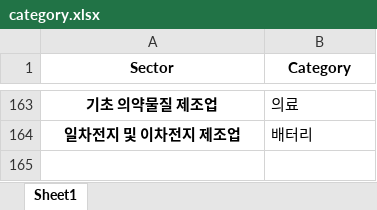
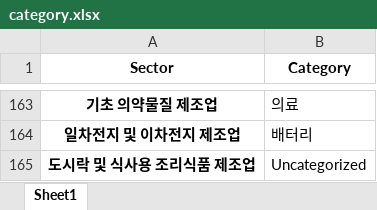
Before and after one commit to iburn78/trader, an Excel workbook: data_collection/category.xlsx, sheet Sheet1, drawn as a sheet; only a part is shown, gaps mark what is left out; values as stored, in another font and other column widths than the file's, no borders; the diff names each change by its address in the sheet, - before the commit and + after, or states it on an @@ line.

```diff
--- a/data_collection/category.xlsx (sheet Sheet1)
+++ b/data_collection/category.xlsx (sheet Sheet1)
+row 165: 도시락 및 식사용 조리식품 제조업 | Uncategorized
```
Also changed, not shown: 5 other files.
